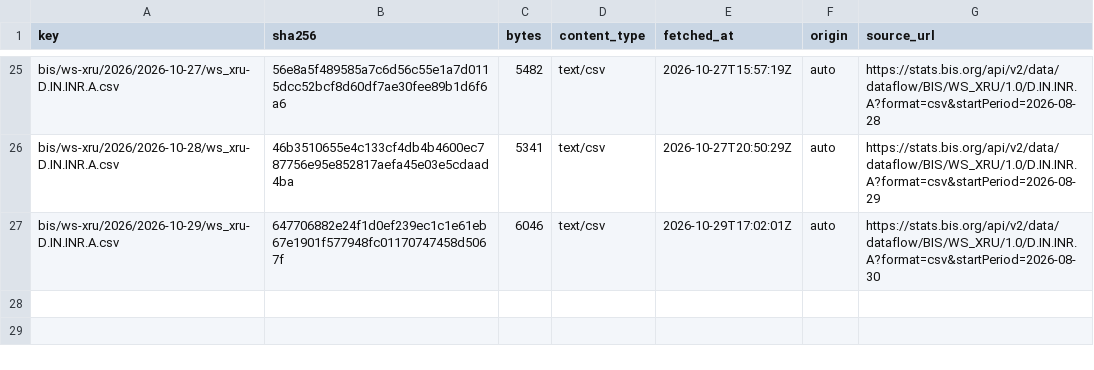
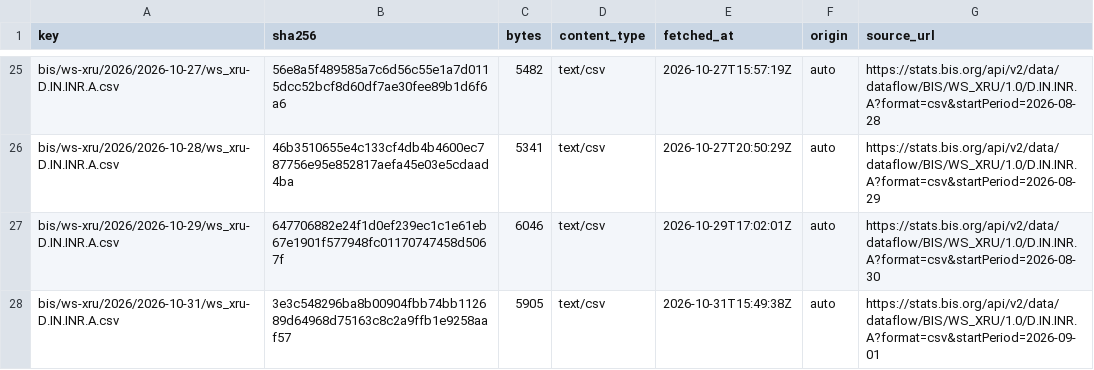
Before and after one commit to xfina-dev/xfina-data, a CSV file: v1/manifests/bis-usd-inr.csv, drawn as a sheet; only a part is shown, gaps mark what is left out.

```diff
--- a/v1/manifests/bis-usd-inr.csv
+++ b/v1/manifests/bis-usd-inr.csv
@@ -27 +27,2 @@ bis/ws-xru/2026/2026-10-28/ws_xru-D.IN.INR.A.csv,46b3510655e4c133cf4db4b4600ec78
 bis/ws-xru/2026/2026-10-29/ws_xru-D.IN.INR.A.csv,647706882e24f1d0ef239ec1c1e61eb67e1901f577948fc01170747458d5067f,6046,text/csv,2026-10-29T17:02:01Z,auto,https://stats.bis.org/api/v2/data/dataflow/BIS/WS_XRU/1.0/D.IN.INR.A?format=csv&startPeriod=2026-08-30
+bis/ws-xru/2026/2026-10-31/ws_xru-D.IN.INR.A.csv,3e3c548296ba8b00904fbb74bb112689d64968d75163c8c2a9ffb1e9258aaf57,5905,text/csv,2026-10-31T15:49:38Z,auto,https://stats.bis.org/api/v2/data/dataflow/BIS/WS_XRU/1.0/D.IN.INR.A?format=csv&startPeriod=2026-09-01
```
Also changed, not shown: v1/fx/sbi-forex-card-usd.csv, v1/manifests/sbi-forex-card-usd.csv, 1 other file.
